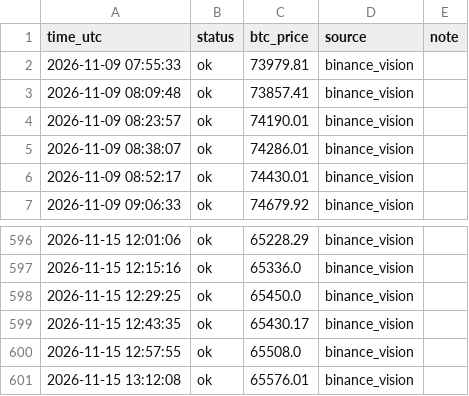
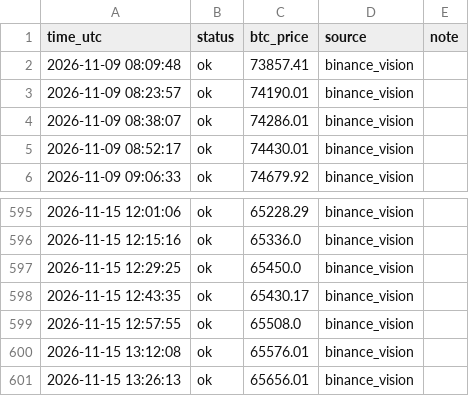
Before and after one commit to mtarvecha660-lgtm/btc-paper-live, a CSV file: live/ticks.csv, drawn as a sheet; only a part is shown, gaps mark what is left out.

```diff
--- a/live/ticks.csv
+++ b/live/ticks.csv
@@ -1,3 +1,2 @@
 time_utc,status,btc_price,source,note
-2026-11-09 07:55:33,ok,73979.81,binance_vision,
 2026-11-09 08:09:48,ok,73857.41,binance_vision,
@@ -601 +600,2 @@ time_utc,status,btc_price,source,note
 2026-11-15 13:12:08,ok,65576.01,binance_vision,
+2026-11-15 13:26:13,ok,65656.01,binance_vision,
```
Also changed, not shown: 9 other files.
